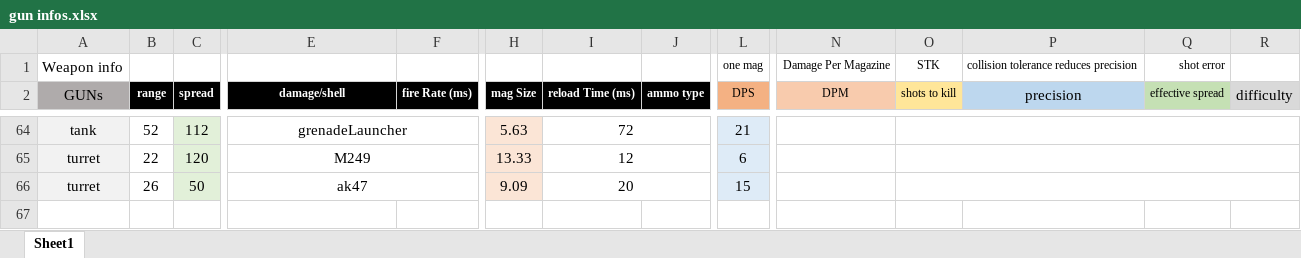
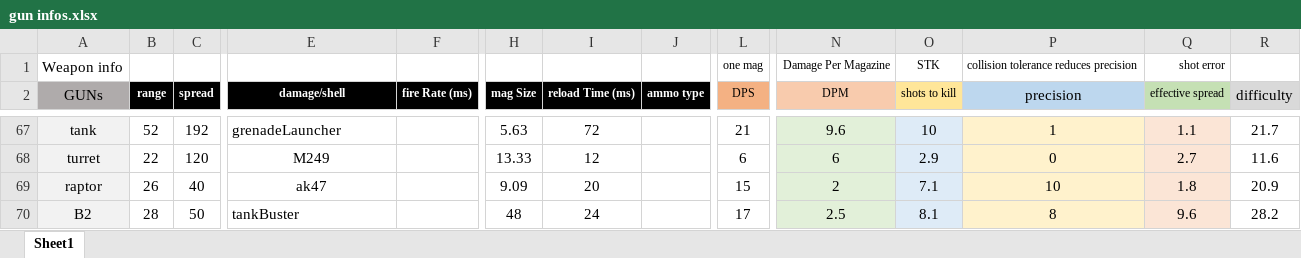
Before and after one commit to blueSparrow2000/blackout, an Excel workbook: gun infos.xlsx, sheet Sheet1, drawn as a sheet; only a part is shown, gaps mark what is left out; values as stored, in another font and other column widths than the file's, no borders; removed rows and columns are numbered as before the commit, all else as after; rows hold the shown columns only; the diff covers the shown part only; the diff names each change by its address in the sheet, - before the commit and + after, or states it on an @@ line.

```diff
--- a/gun infos.xlsx (sheet Sheet1)
+++ b/gun infos.xlsx (sheet Sheet1)
-C67:C69 fill: #E2F0D9
+C67:C69 fill: none
-C67 (spread): 112
+C67 (spread): 192
-E67 alignment: center
+E67 alignment: left
-E64:F64 merged
-H67:H69 fill: #FBE5D6
+H67:H69 fill: none
-I64:J64 merged
-L67:L69 fill: #DEEBF7
+L67:L69 fill: none
-N67:N69 fill: none
+N67:N69 fill: #E2F0D9
-N67 (DPM): (empty)
+N67 (DPM): 9.6
-O67:O69 fill: none
+O67:O69 fill: #DEEBF7
-O67 (shots to kill): (empty)
+O67 (shots to kill): 10
-O64:R64 merged
-P67:P69 fill: none
+P67:P69 fill: #FFF2CC
-P67 (precision): (empty)
+P67 (precision): 1
-Q67:Q69 fill: none
+Q67:Q69 fill: #FBE5D6
-Q67 (effective spread): (empty)
+Q67 (effective spread): 1.1
-R67 (difficulty): (empty)
+R67 (difficulty): 21.7
-E65:F65 merged
-I65:J65 merged
-N68 (DPM): (empty)
+N68 (DPM): 6
-O68 (shots to kill): (empty)
+O68 (shots to kill): 2.9
-O65:R65 merged
-P68 (precision): (empty)
+P68 (precision): 0
-Q68 (effective spread): (empty)
+Q68 (effective spread): 2.7
-R68 (difficulty): (empty)
+R68 (difficulty): 11.6
-A69 (GUNs): turret
+A69 (GUNs): raptor
-C69 (spread): 50
+C69 (spread): 40
-E66:F66 merged
-I66:J66 merged
-N69 (DPM): (empty)
+N69 (DPM): 2
-O69 (shots to kill): (empty)
+O69 (shots to kill): 7.1
-O66:R66 merged
-P69 (precision): (empty)
+P69 (precision): 10
-Q69 (effective spread): (empty)
+Q69 (effective spread): 1.8
-R69 (difficulty): (empty)
+R69 (difficulty): 20.9
+row 70: B2 | 28 | 50 | tankBuster |  | 48 | 24 |  | 17 | 2.5 | 8.1 | 8 | 9.6 | 28.2
```
Also changed, not shown: 3 added rows, 42 edited cells, cell formats and merged cells elsewhere in this sheet, formulas that keep their value, 3 other files.
